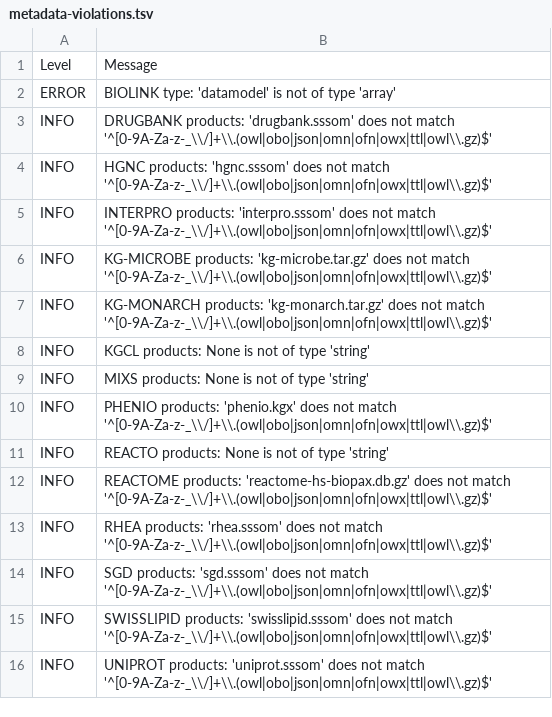
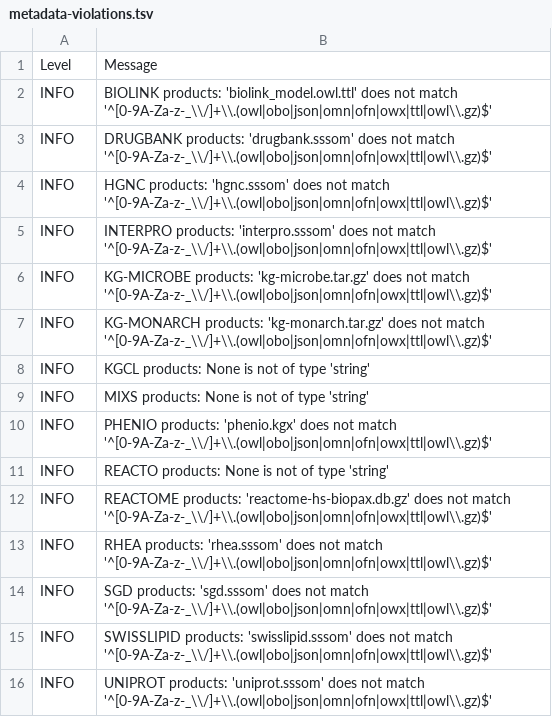
Before and after one commit to Knowledge-Graph-Hub/kg-registry, a TSV file: reports/metadata-violations.tsv, drawn as a sheet.

```diff
--- a/reports/metadata-violations.tsv
+++ b/reports/metadata-violations.tsv
@@ -1,3 +1,3 @@
 Level	Message
-ERROR	BIOLINK type: 'datamodel' is not of type 'array'
+INFO	BIOLINK products: 'biolink_model.owl.ttl' does not match '^[0-9A-Za-z-_\\/]+\\.(owl|obo|json|omn|ofn|owx|ttl|owl\\.gz)$'
 INFO	DRUGBANK products: 'drugbank.sssom' does not match '^[0-9A-Za-z-_\\/]+\\.(owl|obo|json|omn|ofn|owx|ttl|owl\\.gz)$'
```
Also changed, not shown: reports/metadata-grid.csv, 7 other files.
